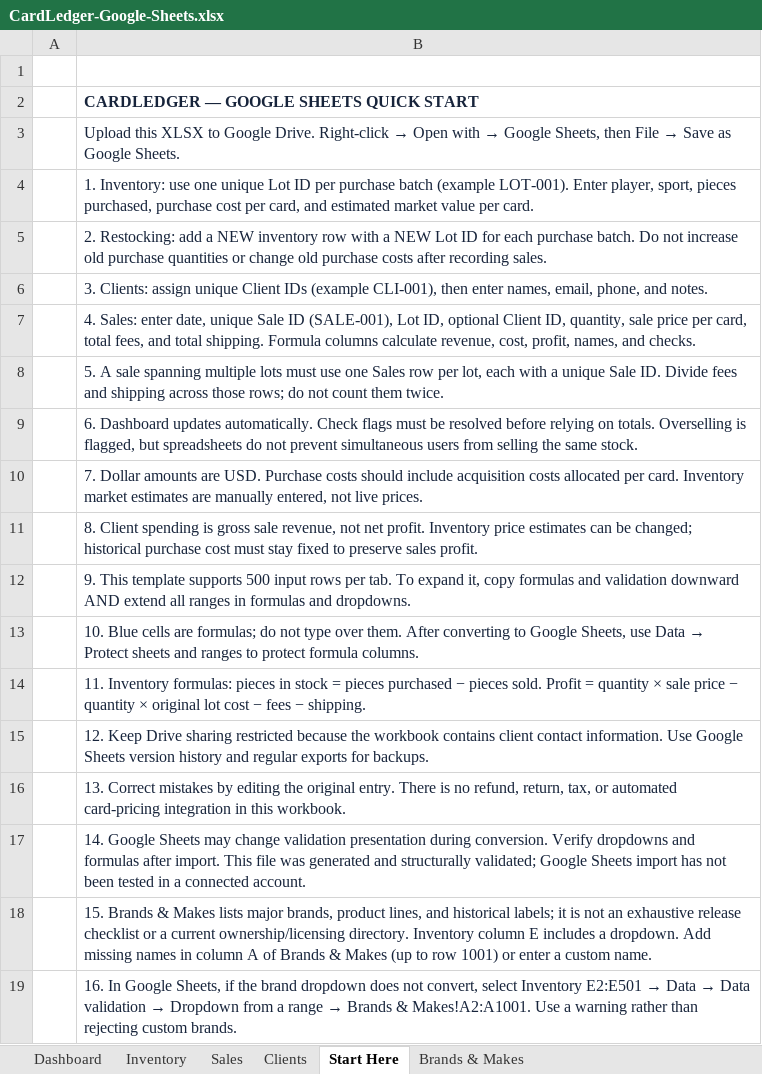
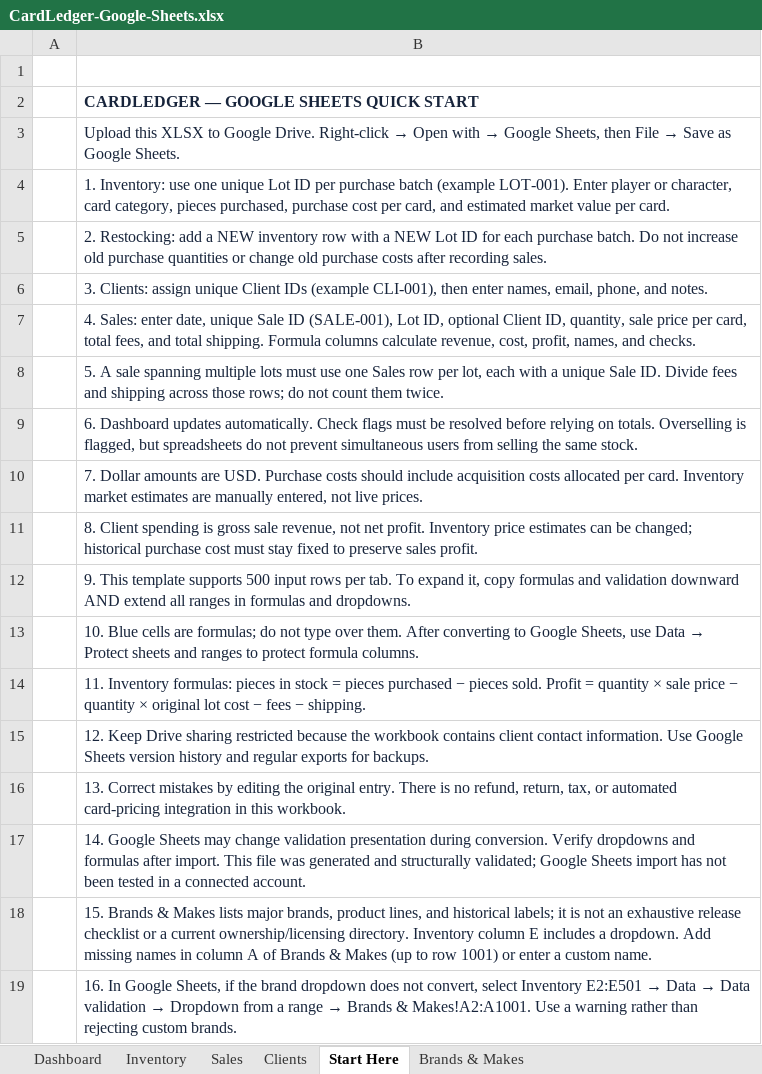
Before and after one commit to Pipetimeplumbing/cardledger-crm, an Excel workbook: spreadsheet/CardLedger-Google-Sheets.xlsx, sheet Start Here, drawn as a sheet; values as stored, in another font and other column widths than the file's, no borders; the diff names each change by its address in the sheet, - before the commit and + after, or states it on an @@ line.

Commit message:
Support Pokemon Marvel Disney and Magic trading card categories

```diff
--- a/spreadsheet/CardLedger-Google-Sheets.xlsx (sheet Start Here)
+++ b/spreadsheet/CardLedger-Google-Sheets.xlsx (sheet Start Here)
-B4: …LOT-001). Enter player, sport, pieces purchased,…
+B4: …LOT-001). Enter player or character, card category, pieces purchased,…
```
Also changed, not shown: sheet Brands & Makes, sheet Inventory, 6 other files.
